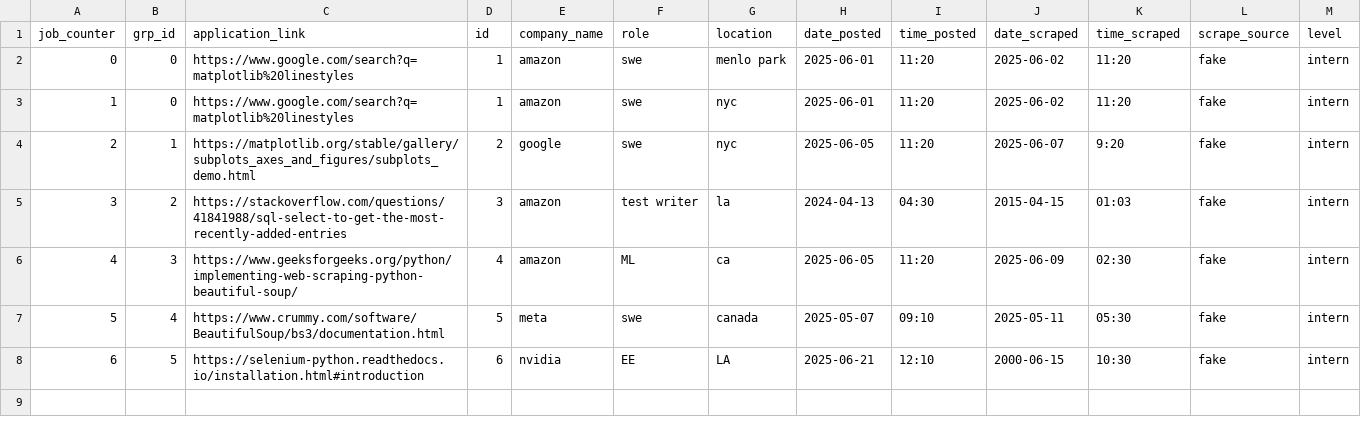
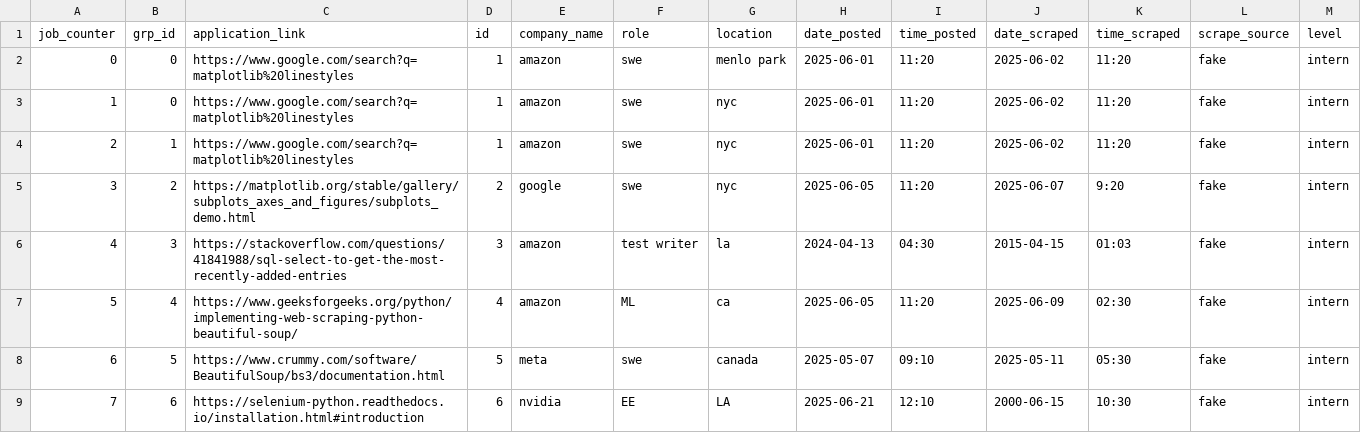
Before and after one commit to jaydent4/JobBot, a CSV file: manager/fake_data.csv, drawn as a sheet; addresses are those after the commit; the diff names each change by its address in the sheet, - before the commit and + after, or states it on an @@ line.

Commit message:
validating repeats before inserting into dB from scrapers, updated querying to grp together posts of same grp and increasing location value

```diff
--- a/manager/fake_data.csv
+++ b/manager/fake_data.csv
+row 4: 2 | 1 | https://www.google.com/search?q=matplotlib%20linestyles | 1 | amazon | swe | nyc | 2025-06-01 | 11:20 | 2025-06-02 | 11:20 | fake | intern
@@ column A (job_counter) renumbered from row 5 down @@
-B5 (grp_id): 1
+B5 (grp_id): 2
-B6 (grp_id): 2
+B6 (grp_id): 3
-B7 (grp_id): 3
+B7 (grp_id): 4
-B8 (grp_id): 4
+B8 (grp_id): 5
-B9 (grp_id): 5
+B9 (grp_id): 6
```
Also changed, not shown: 5 other files.
